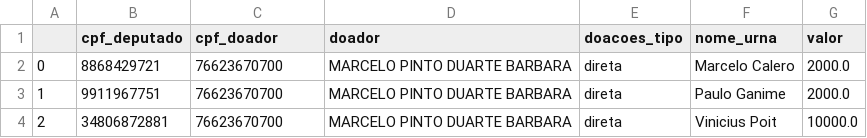
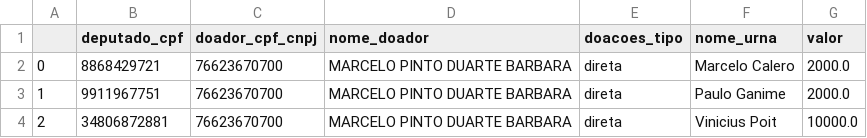
Before and after one commit to brasilhicaro/Rural-metro-BI, a CSV file: result_data/doacoes_diretas/doacoes_vindas_pessoas_com_autos_icmbio_2018.csv (was result_data/doacoes_vindas_pessoas_com_autos_icmbio_2018.csv), drawn as a sheet.

```diff
--- a/result_data/doacoes_vindas_pessoas_com_autos_icmbio_2018.csv
+++ b/result_data/doacoes_diretas/doacoes_vindas_pessoas_com_autos_icmbio_2018.csv
@@ -1,2 +1,2 @@
-,cpf_deputado,cpf_doador,doador,doacoes_tipo,nome_urna,valor
+,deputado_cpf,doador_cpf_cnpj,nome_doador,doacoes_tipo,nome_urna,valor
 0,8868429721,76623670700,MARCELO PINTO DUARTE BARBARA,direta,Marcelo Calero,2000.0
```
Also changed, not shown: result_data/doacoes_diretas/doacoes_vindas_pessoas_com_embargos_ibama_2018.csv, result_data/doacoes_diretas/resultados_doacao_direta_infracao_ibama_2018.csv, 1 other file.
